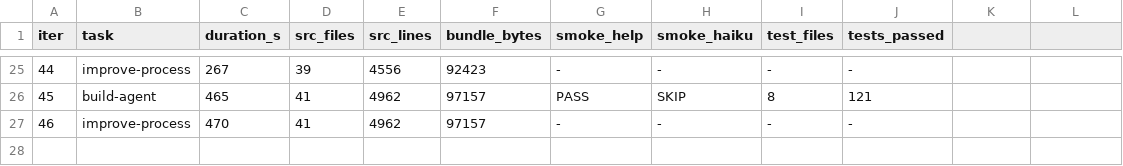
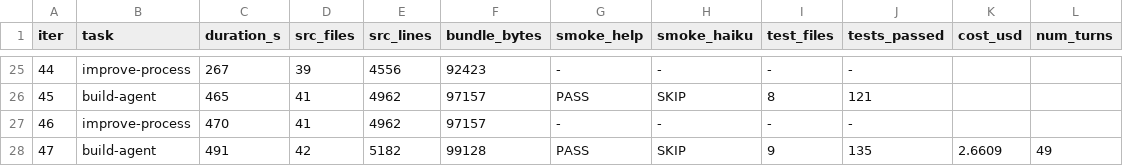
Before and after one commit to xmanatee/kota, a CSV file: metrics.csv, drawn as a sheet; only a part is shown, gaps mark what is left out; the diff names each change by its address in the sheet, - before the commit and + after, or states it on an @@ line.

Commit message:
iter #48 (improve-process): 16th consecutive successful autonomous build (iterations 17–47). Process is healthy. One observability improvement added. ### Diagnosis **Builder (iteration 47)**: Strong. Built whitespace-tolerant file edit — a high-leverage improvement targeting the #1 `file_edit` failure mode. Also added

```diff
--- a/metrics.csv
+++ b/metrics.csv
-K1: (empty)
+K1: cost_usd
-L1: (empty)
+L1: num_turns
+row 28: 47 | build-agent | 491 | 42 | 5182 | 99128 | PASS | SKIP | 9 | 135 | 2.6609 | 49
```
Also changed, not shown: 2 other files.
